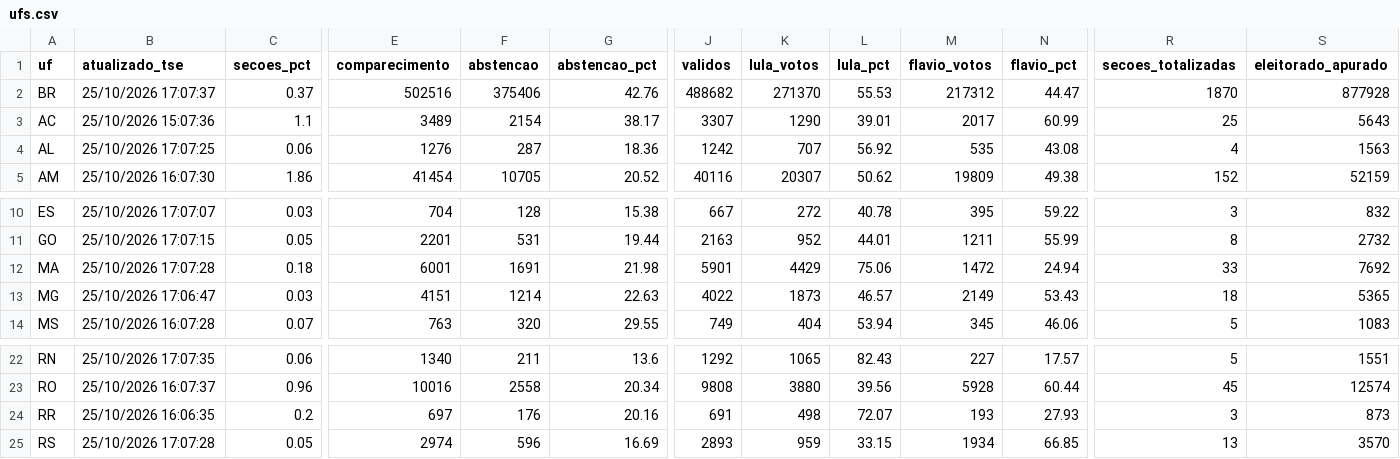
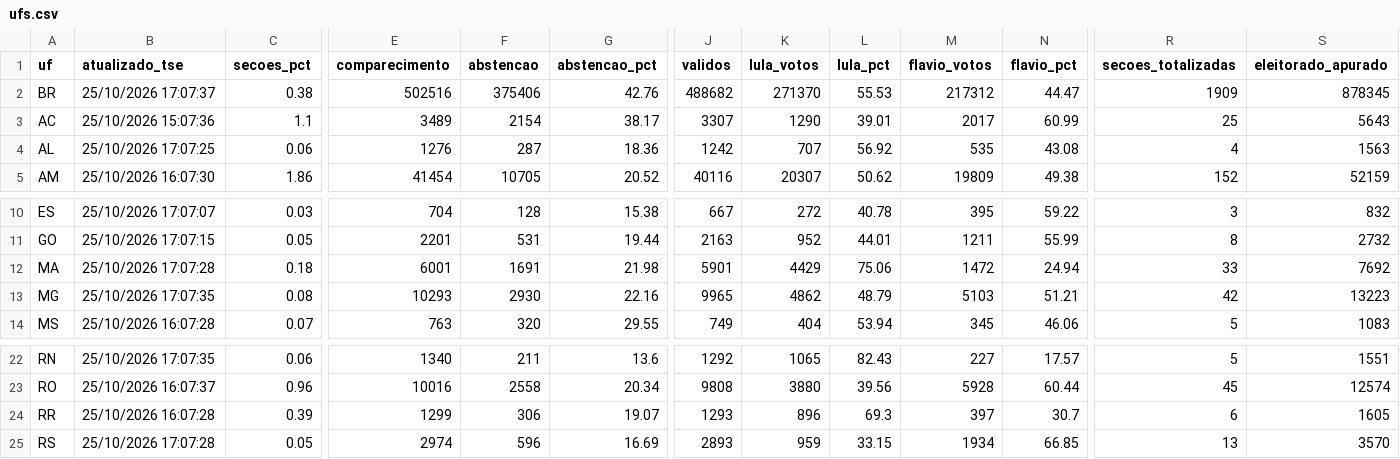
Before and after one commit to vizudados/eleicoes-2026, a CSV file: dados/apuracao/ufs.csv, drawn as a sheet; only a part is shown, gaps mark what is left out; the diff covers the shown part only; the diff names each change by its address in the sheet, - before the commit and + after, or states it on an @@ line.

```diff
--- a/dados/apuracao/ufs.csv
+++ b/dados/apuracao/ufs.csv
-C2 (secoes_pct): 0.37
+C2 (secoes_pct): 0.38
-R2 (secoes_totalizadas): 1870
+R2 (secoes_totalizadas): 1909
-S2 (eleitorado_apurado): 877928
+S2 (eleitorado_apurado): 878345
-B13 (atualizado_tse): 25/10/2026 17:06:47
+B13 (atualizado_tse): 25/10/2026 17:07:35
-C13 (secoes_pct): 0.03
+C13 (secoes_pct): 0.08
-E13 (comparecimento): 4151
+E13 (comparecimento): 10293
-F13 (abstencao): 1214
+F13 (abstencao): 2930
-G13 (abstencao_pct): 22.63
+G13 (abstencao_pct): 22.16
-J13 (validos): 4022
+J13 (validos): 9965
-K13 (lula_votos): 1873
+K13 (lula_votos): 4862
-L13 (lula_pct): 46.57
+L13 (lula_pct): 48.79
-M13 (flavio_votos): 2149
+M13 (flavio_votos): 5103
-N13 (flavio_pct): 53.43
+N13 (flavio_pct): 51.21
-R13 (secoes_totalizadas): 18
+R13 (secoes_totalizadas): 42
-S13 (eleitorado_apurado): 5365
+S13 (eleitorado_apurado): 13223
-B24 (atualizado_tse): 25/10/2026 16:06:35
+B24 (atualizado_tse): 25/10/2026 16:07:28
-C24 (secoes_pct): 0.2
+C24 (secoes_pct): 0.39
-E24 (comparecimento): 697
+E24 (comparecimento): 1299
-F24 (abstencao): 176
+F24 (abstencao): 306
-G24 (abstencao_pct): 20.16
+G24 (abstencao_pct): 19.07
-J24 (validos): 691
+J24 (validos): 1293
-K24 (lula_votos): 498
+K24 (lula_votos): 896
-L24 (lula_pct): 72.07
+L24 (lula_pct): 69.3
-M24 (flavio_votos): 193
+M24 (flavio_votos): 397
-N24 (flavio_pct): 27.93
+N24 (flavio_pct): 30.7
-R24 (secoes_totalizadas): 3
+R24 (secoes_totalizadas): 6
-S24 (eleitorado_apurado): 873
+S24 (eleitorado_apurado): 1605
```
Also changed, not shown: 4 edited cells elsewhere in this file, 1 other file.
